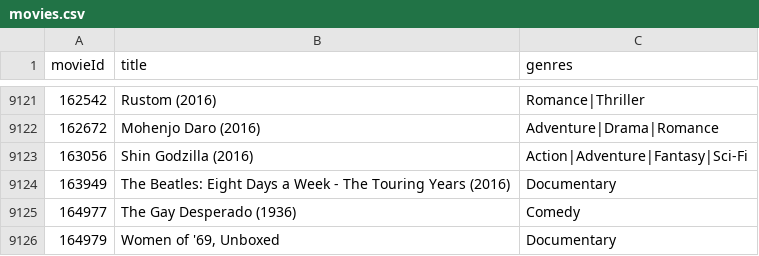
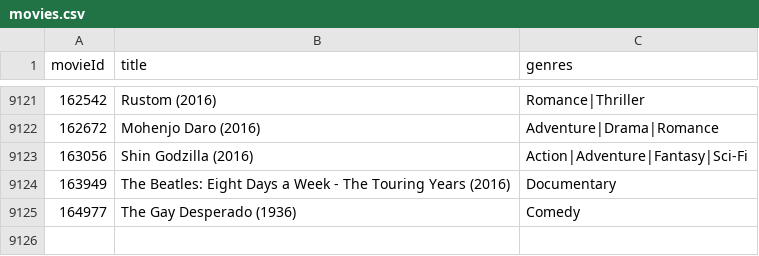
Before and after one commit to DavidSolano/Movie_Library-Search, a CSV file: Files/movies.csv, drawn as a sheet; only a part is shown, gaps mark what is left out; the diff names each change by its address in the sheet, - before the commit and + after, or states it on an @@ line.

```diff
--- a/Files/movies.csv
+++ b/Files/movies.csv
-row 9126: 164979 | Women of '69, Unboxed | Documentary
```
Also changed, not shown: bin/Debug/net5.0/Files/movies.csv, 19 other files.
